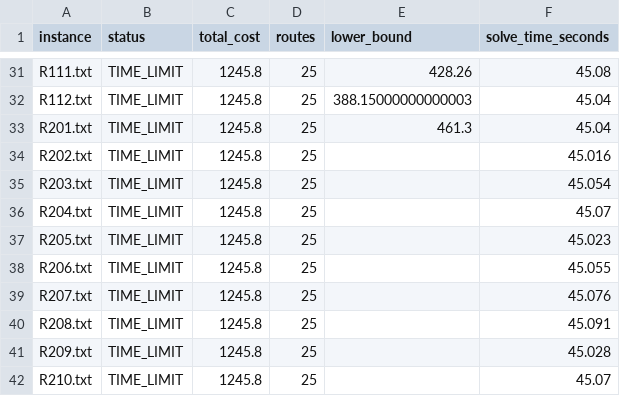
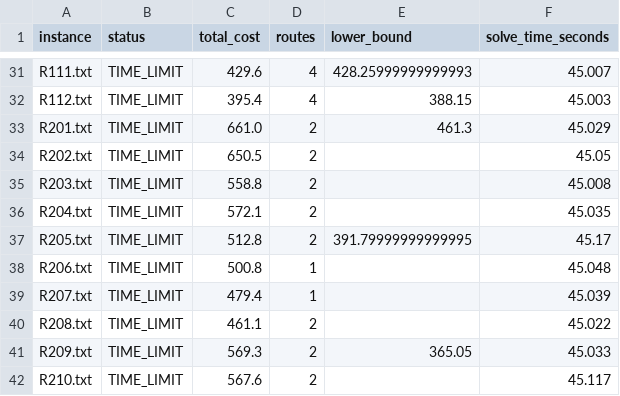
Before and after one commit to Guard42/A-Branch-and-Price-Algorithm-for-VRPTW, a CSV file: results/bench_tier1.csv, drawn as a sheet; only a part is shown, gaps mark what is left out; the diff covers the shown part only; the diff names each change by its address in the sheet, - before the commit and + after, or states it on an @@ line.

```diff
--- a/results/bench_tier1.csv
+++ b/results/bench_tier1.csv
-C31 (total_cost): 1245.8
+C31 (total_cost): 429.6
-D31:D32 (routes): 25
+D31:D32 (routes): 4
-E31 (lower_bound): 428.26
+E31 (lower_bound): 428.25999999999993
-F31 (solve_time_seconds): 45.08
+F31 (solve_time_seconds): 45.007
-C32 (total_cost): 1245.8
+C32 (total_cost): 395.4
-E32 (lower_bound): 388.15000000000003
+E32 (lower_bound): 388.15
-F32 (solve_time_seconds): 45.04
+F32 (solve_time_seconds): 45.003
-C33 (total_cost): 1245.8
+C33 (total_cost): 661.0
-D33:D37 (routes): 25
+D33:D37 (routes): 2
-F33 (solve_time_seconds): 45.04
+F33 (solve_time_seconds): 45.029
-C34 (total_cost): 1245.8
+C34 (total_cost): 650.5
-F34 (solve_time_seconds): 45.016
+F34 (solve_time_seconds): 45.05
-C35 (total_cost): 1245.8
+C35 (total_cost): 558.8
-F35 (solve_time_seconds): 45.054
+F35 (solve_time_seconds): 45.008
-C36 (total_cost): 1245.8
+C36 (total_cost): 572.1
-F36 (solve_time_seconds): 45.07
+F36 (solve_time_seconds): 45.035
-C37 (total_cost): 1245.8
+C37 (total_cost): 512.8
-E37 (lower_bound): (empty)
+E37 (lower_bound): 391.79999999999995
-F37 (solve_time_seconds): 45.023
+F37 (solve_time_seconds): 45.17
-C38 (total_cost): 1245.8
+C38 (total_cost): 500.8
-D38:D39 (routes): 25
+D38:D39 (routes): 1
-F38 (solve_time_seconds): 45.055
+F38 (solve_time_seconds): 45.048
-C39 (total_cost): 1245.8
+C39 (total_cost): 479.4
-F39 (solve_time_seconds): 45.076
+F39 (solve_time_seconds): 45.039
-C40 (total_cost): 1245.8
+C40 (total_cost): 461.1
-D40:D42 (routes): 25
+D40:D42 (routes): 2
-F40 (solve_time_seconds): 45.091
+F40 (solve_time_seconds): 45.022
-C41 (total_cost): 1245.8
+C41 (total_cost): 569.3
-E41 (lower_bound): (empty)
+E41 (lower_bound): 365.05
-F41 (solve_time_seconds): 45.028
+F41 (solve_time_seconds): 45.033
-C42 (total_cost): 1245.8
+C42 (total_cost): 567.6
-F42 (solve_time_seconds): 45.07
+F42 (solve_time_seconds): 45.117
```
Also changed, not shown: 111 edited cells elsewhere in this file, 5 other files.
